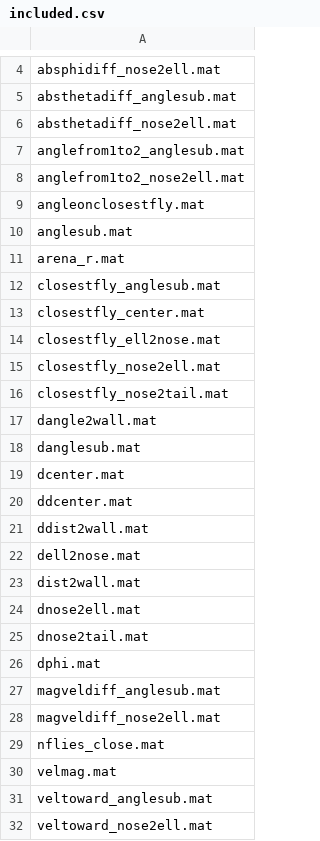
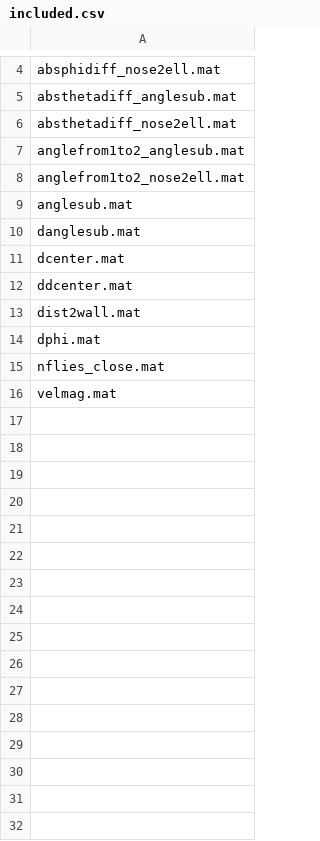
Before and after one commit to LitalBarak96/Master_Work, a CSV file: stat_ext_data/included.csv, drawn as a sheet; only a part is shown, gaps mark what is left out.

```diff
--- a/stat_ext_data/included.csv
+++ b/stat_ext_data/included.csv
@@ -8,11 +8,3 @@ anglefrom1to2_anglesub.mat
 anglefrom1to2_nose2ell.mat
-angleonclosestfly.mat
 anglesub.mat
-arena_r.mat
-closestfly_anglesub.mat
-closestfly_center.mat
-closestfly_ell2nose.mat
-closestfly_nose2ell.mat
-closestfly_nose2tail.mat
-dangle2wall.mat
 danglesub.mat
@@ -20,13 +12,5 @@ dcenter.mat
 ddcenter.mat
-ddist2wall.mat
-dell2nose.mat
 dist2wall.mat
-dnose2ell.mat
-dnose2tail.mat
 dphi.mat
-magveldiff_anglesub.mat
-magveldiff_nose2ell.mat
 nflies_close.mat
 velmag.mat
-veltoward_anglesub.mat
-veltoward_nose2ell.mat
```
Also changed, not shown: 3 other files.
